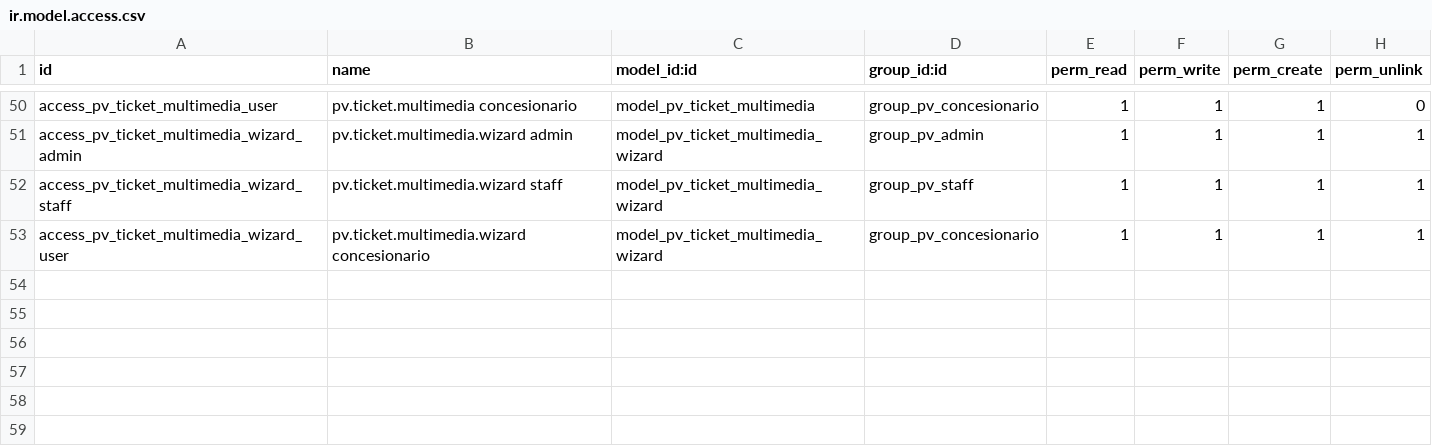
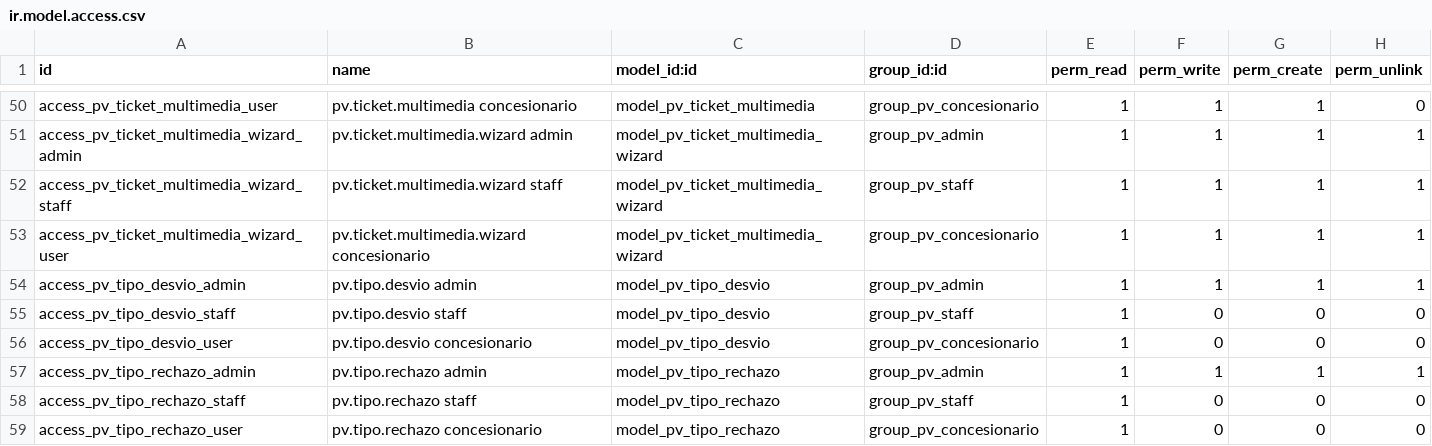
Before and after one commit to ffunes-cru/posventa, a CSV file: security/ir.model.access.csv, drawn as a sheet; only a part is shown, gaps mark what is left out.

```diff
--- a/security/ir.model.access.csv
+++ b/security/ir.model.access.csv
@@ -53 +53,7 @@ access_pv_ticket_multimedia_wizard_staff,pv.ticket.multimedia.wizard staff,model
 access_pv_ticket_multimedia_wizard_user,pv.ticket.multimedia.wizard concesionario,model_pv_ticket_multimedia_wizard,group_pv_concesionario,1,1,1,1
+access_pv_tipo_desvio_admin,pv.tipo.desvio admin,model_pv_tipo_desvio,group_pv_admin,1,1,1,1
+access_pv_tipo_desvio_staff,pv.tipo.desvio staff,model_pv_tipo_desvio,group_pv_staff,1,0,0,0
+access_pv_tipo_desvio_user,pv.tipo.desvio concesionario,model_pv_tipo_desvio,group_pv_concesionario,1,0,0,0
+access_pv_tipo_rechazo_admin,pv.tipo.rechazo admin,model_pv_tipo_rechazo,group_pv_admin,1,1,1,1
+access_pv_tipo_rechazo_staff,pv.tipo.rechazo staff,model_pv_tipo_rechazo,group_pv_staff,1,0,0,0
+access_pv_tipo_rechazo_user,pv.tipo.rechazo concesionario,model_pv_tipo_rechazo,group_pv_concesionario,1,0,0,0
```
Also changed, not shown: 32 other files.
